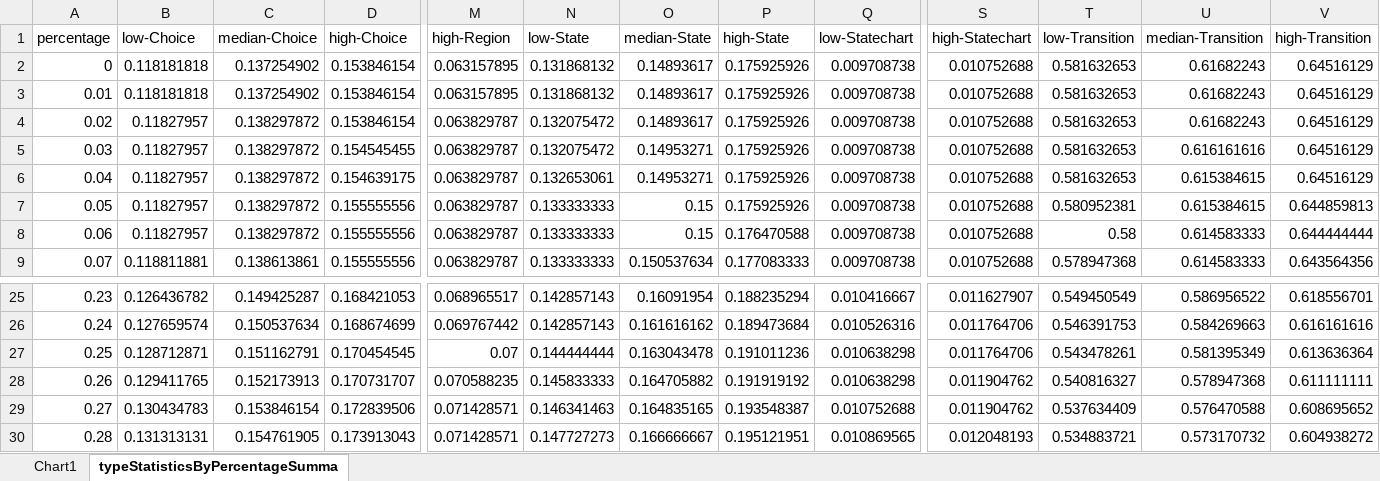
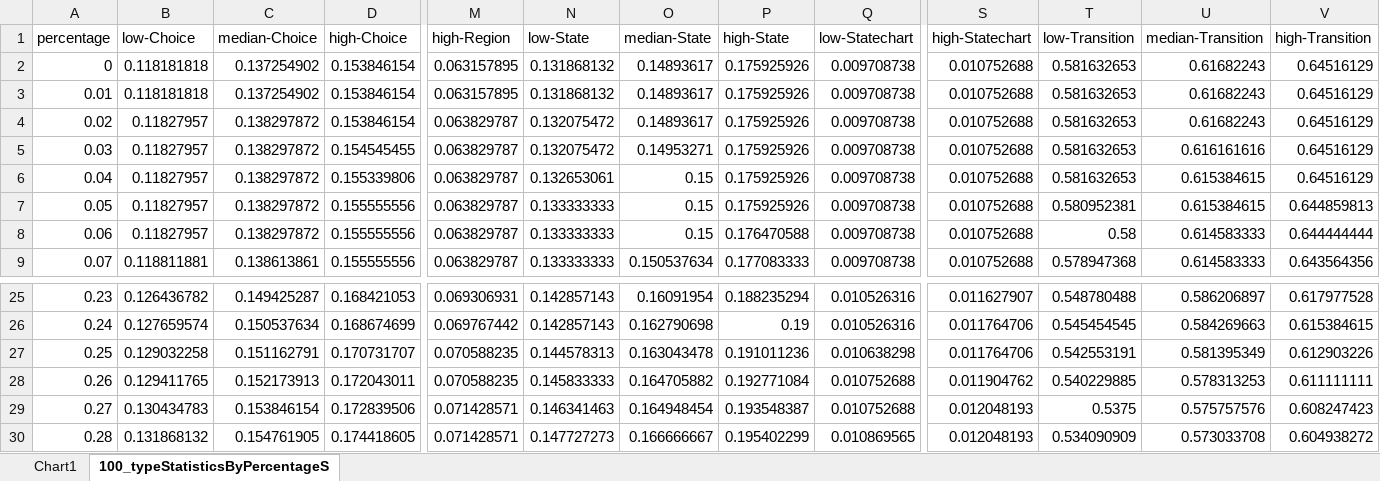
Before and after one commit to LilianaBohus/Structural-Analysis-of-Partial-Models-using-Graph-Metrics, an Excel workbook: excels/excel-100_typeStatisticsByPercentageSummarized.xlsx, sheet 100_typeStatisticsByPercentageS, drawn as a sheet; only a part is shown, gaps mark what is left out; values as stored, in another font and other column widths than the file's, no borders; the diff covers the shown part only; the diff names each change by its address in the sheet, - before the commit and + after, or states it on an @@ line.

```diff
--- a/excels/excel-100_typeStatisticsByPercentageSummarized.xlsx (sheet 100_typeStatisticsByPercentageS)
+++ b/excels/excel-100_typeStatisticsByPercentageSummarized.xlsx (sheet 100_typeStatisticsByPercentageS)
-sheet tab: typeStatisticsByPercentageSumma
+sheet tab: 100_typeStatisticsByPercentageS
-D6 (high-Choice): 0.154639175
+D6 (high-Choice): 0.155339806
-O6 (median-State): 0.14953271
+O6 (median-State): 0.15
-M25 (high-Region): 0.068965517
+M25 (high-Region): 0.069306931
-Q25 (low-Statechart): 0.010416667
+Q25 (low-Statechart): 0.010526316
-T25 (low-Transition): 0.549450549
+T25 (low-Transition): 0.548780488
-U25 (median-Transition): 0.586956522
+U25 (median-Transition): 0.586206897
-V25 (high-Transition): 0.618556701
+V25 (high-Transition): 0.617977528
-O26 (median-State): 0.161616162
+O26 (median-State): 0.162790698
-P26 (high-State): 0.189473684
+P26 (high-State): 0.19
-T26 (low-Transition): 0.546391753
+T26 (low-Transition): 0.545454545
-V26 (high-Transition): 0.616161616
+V26 (high-Transition): 0.615384615
-B27 (low-Choice): 0.128712871
+B27 (low-Choice): 0.129032258
-D27 (high-Choice): 0.170454545
+D27 (high-Choice): 0.170731707
-M27 (high-Region): 0.07
+M27 (high-Region): 0.070588235
-N27 (low-State): 0.144444444
+N27 (low-State): 0.144578313
-T27 (low-Transition): 0.543478261
+T27 (low-Transition): 0.542553191
-V27 (high-Transition): 0.613636364
+V27 (high-Transition): 0.612903226
-D28 (high-Choice): 0.170731707
+D28 (high-Choice): 0.172043011
-P28 (high-State): 0.191919192
+P28 (high-State): 0.192771084
-Q28 (low-Statechart): 0.010638298
+Q28 (low-Statechart): 0.010752688
-T28 (low-Transition): 0.540816327
+T28 (low-Transition): 0.540229885
-U28 (median-Transition): 0.578947368
+U28 (median-Transition): 0.578313253
-O29 (median-State): 0.164835165
+O29 (median-State): 0.164948454
-S29 (high-Statechart): 0.011904762
+S29 (high-Statechart): 0.012048193
-T29 (low-Transition): 0.537634409
+T29 (low-Transition): 0.5375
-U29 (median-Transition): 0.576470588
+U29 (median-Transition): 0.575757576
-V29 (high-Transition): 0.608695652
+V29 (high-Transition): 0.608247423
-B30 (low-Choice): 0.131313131
+B30 (low-Choice): 0.131868132
-D30 (high-Choice): 0.173913043
+D30 (high-Choice): 0.174418605
-P30 (high-State): 0.195121951
+P30 (high-State): 0.195402299
-T30 (low-Transition): 0.534883721
+T30 (low-Transition): 0.534090909
-U30 (median-Transition): 0.573170732
+U30 (median-Transition): 0.573033708
```
Also changed, not shown: 695 edited cells elsewhere in this sheet, charts or pictures, excels/excel-100_relationStatisticsByPercentageSummarized.xlsx, 1 other file.
